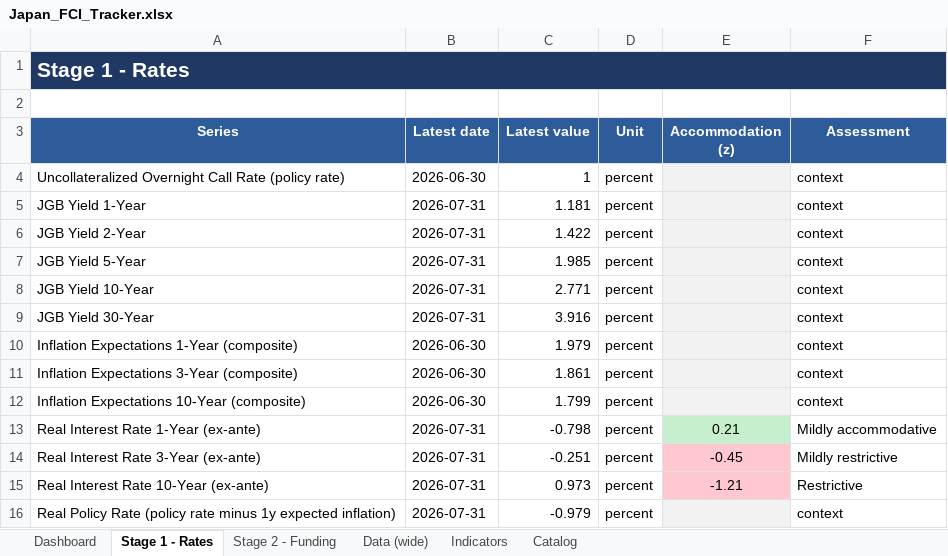
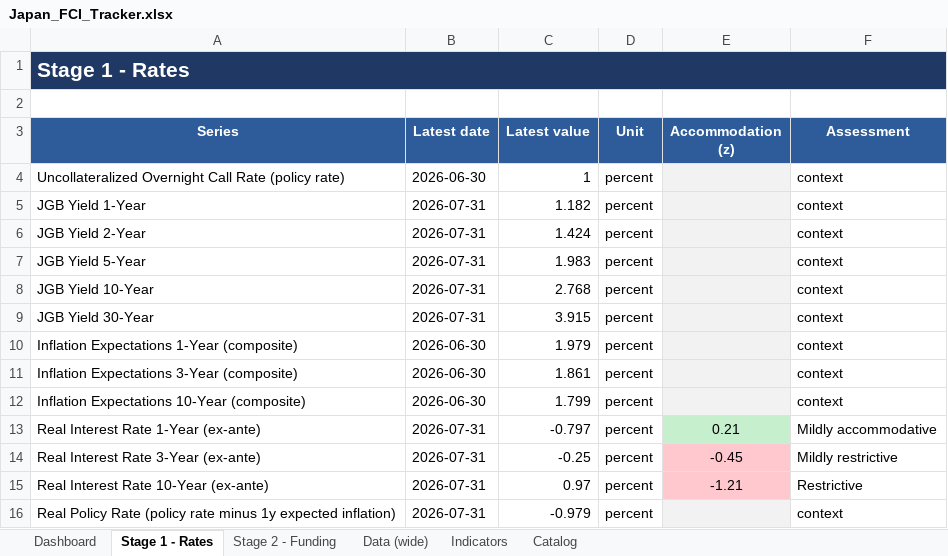
Before and after one commit to LY069/Japan-Financial-Condition-Tracker, an Excel workbook: Japan_FCI_Tracker.xlsx, sheet Stage 1 - Rates, drawn as a sheet; values as stored, in another font and other column widths than the file's, no borders; the diff names each change by its address in the sheet, - before the commit and + after, or states it on an @@ line.

```diff
--- a/Japan_FCI_Tracker.xlsx (sheet Stage 1 - Rates)
+++ b/Japan_FCI_Tracker.xlsx (sheet Stage 1 - Rates)
-C5 (Latest value): 1.181
+C5 (Latest value): 1.182
-C6 (Latest value): 1.422
+C6 (Latest value): 1.424
-C7 (Latest value): 1.985
+C7 (Latest value): 1.983
-C8 (Latest value): 2.771
+C8 (Latest value): 2.768
-C9 (Latest value): 3.916
+C9 (Latest value): 3.915
-C13 (Latest value): -0.798
+C13 (Latest value): -0.797
-C14 (Latest value): -0.251
+C14 (Latest value): -0.25
-C15 (Latest value): 0.973
+C15 (Latest value): 0.97
```
Also changed, not shown: sheet Indicators, sheet Data (wide), sheet Stage 2 - Funding, hidden cells, 3 other files.
